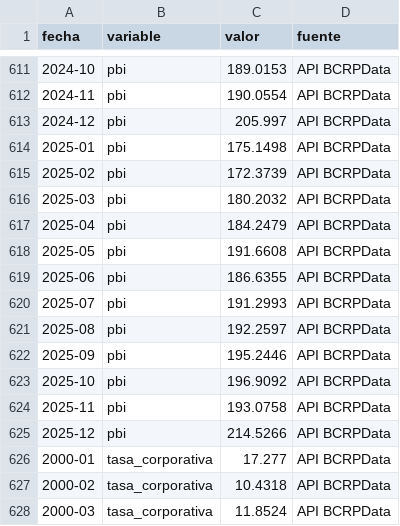
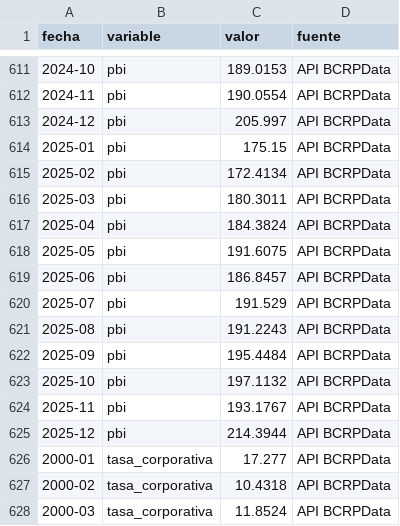
Before and after one commit to YOMARSORAS/SORAS-Determinantes-macroeconomicos-de-la-inversion-privada-en-el-Peru, a CSV file: datos_procesados/datos_largos_2024200530J.csv, drawn as a sheet; only a part is shown, gaps mark what is left out.

```diff
--- a/datos_procesados/datos_largos_2024200530J.csv
+++ b/datos_procesados/datos_largos_2024200530J.csv
@@ -613,14 +613,14 @@ fecha,variable,valor,fuente
 2024-12,pbi,205.997,API BCRPData
-2025-01,pbi,175.1498,API BCRPData
-2025-02,pbi,172.3739,API BCRPData
-2025-03,pbi,180.2032,API BCRPData
-2025-04,pbi,184.2479,API BCRPData
-2025-05,pbi,191.6608,API BCRPData
-2025-06,pbi,186.6355,API BCRPData
-2025-07,pbi,191.2993,API BCRPData
-2025-08,pbi,192.2597,API BCRPData
-2025-09,pbi,195.2446,API BCRPData
-2025-10,pbi,196.9092,API BCRPData
-2025-11,pbi,193.0758,API BCRPData
-2025-12,pbi,214.5266,API BCRPData
+2025-01,pbi,175.15,API BCRPData
+2025-02,pbi,172.4134,API BCRPData
+2025-03,pbi,180.3011,API BCRPData
+2025-04,pbi,184.3824,API BCRPData
+2025-05,pbi,191.6075,API BCRPData
+2025-06,pbi,186.8457,API BCRPData
+2025-07,pbi,191.529,API BCRPData
+2025-08,pbi,191.2243,API BCRPData
+2025-09,pbi,195.4484,API BCRPData
+2025-10,pbi,197.1132,API BCRPData
+2025-11,pbi,193.1767,API BCRPData
+2025-12,pbi,214.3944,API BCRPData
 2000-01,tasa_corporativa,17.277,API BCRPData
```
Also changed, not shown: datos_crudos/datos_crudos_api_2024200530J.csv, datos_procesados/datos_procesados_2024200530J.csv, 56 other files.
